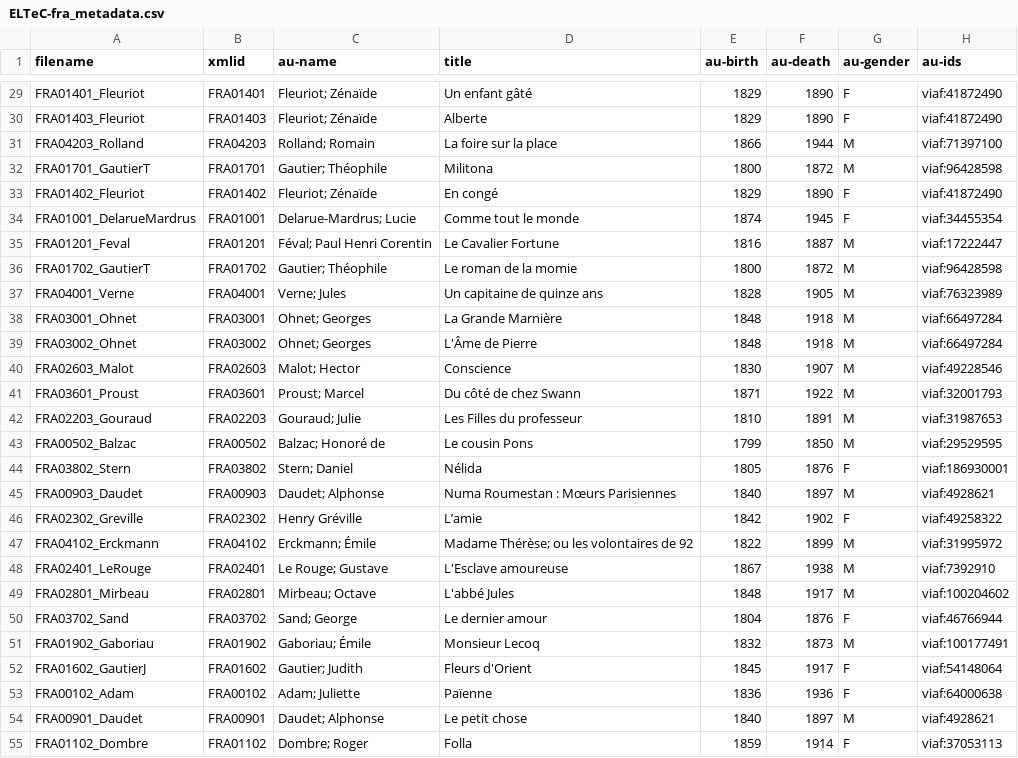
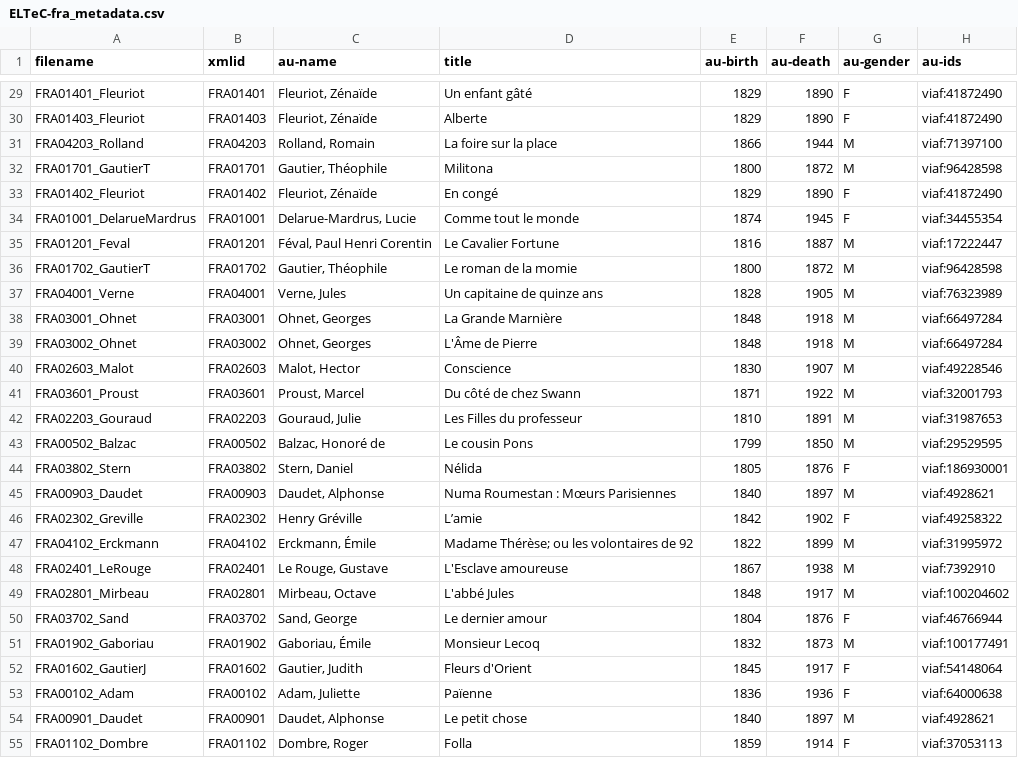
Before and after one commit to COST-ELTeC/ELTeC-fra, a CSV file: metadata/ELTeC-fra_metadata.csv, drawn as a sheet; only a part is shown, gaps mark what is left out; the diff covers the shown part only; the diff names each change by its address in the sheet, - before the commit and + after, or states it on an @@ line.

```diff
--- a/metadata/ELTeC-fra_metadata.csv
+++ b/metadata/ELTeC-fra_metadata.csv
-C29:C30 (au-name): Fleuriot; Zénaïde
+C29:C30 (au-name): Fleuriot, Zénaïde
-C31 (au-name): Rolland; Romain
+C31 (au-name): Rolland, Romain
-C32 (au-name): Gautier; Théophile
+C32 (au-name): Gautier, Théophile
-C33 (au-name): Fleuriot; Zénaïde
+C33 (au-name): Fleuriot, Zénaïde
-C34 (au-name): Delarue-Mardrus; Lucie
+C34 (au-name): Delarue-Mardrus, Lucie
-C35 (au-name): Féval; Paul Henri Corentin
+C35 (au-name): Féval, Paul Henri Corentin
-C36 (au-name): Gautier; Théophile
+C36 (au-name): Gautier, Théophile
-C37 (au-name): Verne; Jules
+C37 (au-name): Verne, Jules
-C38:C39 (au-name): Ohnet; Georges
+C38:C39 (au-name): Ohnet, Georges
-C40 (au-name): Malot; Hector
+C40 (au-name): Malot, Hector
-C41 (au-name): Proust; Marcel
+C41 (au-name): Proust, Marcel
-C42 (au-name): Gouraud; Julie
+C42 (au-name): Gouraud, Julie
-C43 (au-name): Balzac; Honoré de
+C43 (au-name): Balzac, Honoré de
-C44 (au-name): Stern; Daniel
+C44 (au-name): Stern, Daniel
-C45 (au-name): Daudet; Alphonse
+C45 (au-name): Daudet, Alphonse
-C47 (au-name): Erckmann; Émile
+C47 (au-name): Erckmann, Émile
-C48 (au-name): Le Rouge; Gustave
+C48 (au-name): Le Rouge, Gustave
-C49 (au-name): Mirbeau; Octave
+C49 (au-name): Mirbeau, Octave
-C50 (au-name): Sand; George
+C50 (au-name): Sand, George
-C51 (au-name): Gaboriau; Émile
+C51 (au-name): Gaboriau, Émile
-C52 (au-name): Gautier; Judith
+C52 (au-name): Gautier, Judith
-C53 (au-name): Adam; Juliette
+C53 (au-name): Adam, Juliette
-C54 (au-name): Daudet; Alphonse
+C54 (au-name): Daudet, Alphonse
-C55 (au-name): Dombre; Roger
+C55 (au-name): Dombre, Roger
```
Also changed, not shown: 54 edited cells elsewhere in this file.
